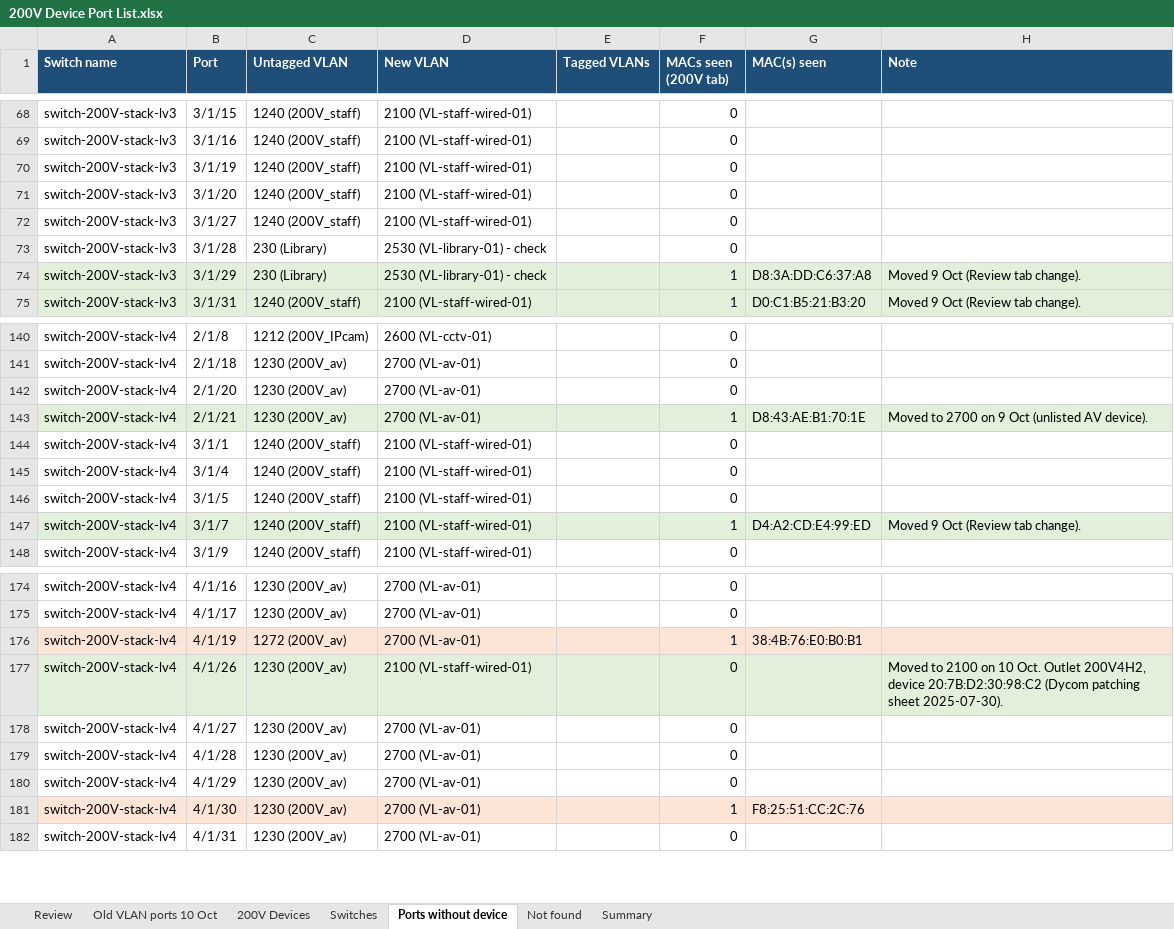
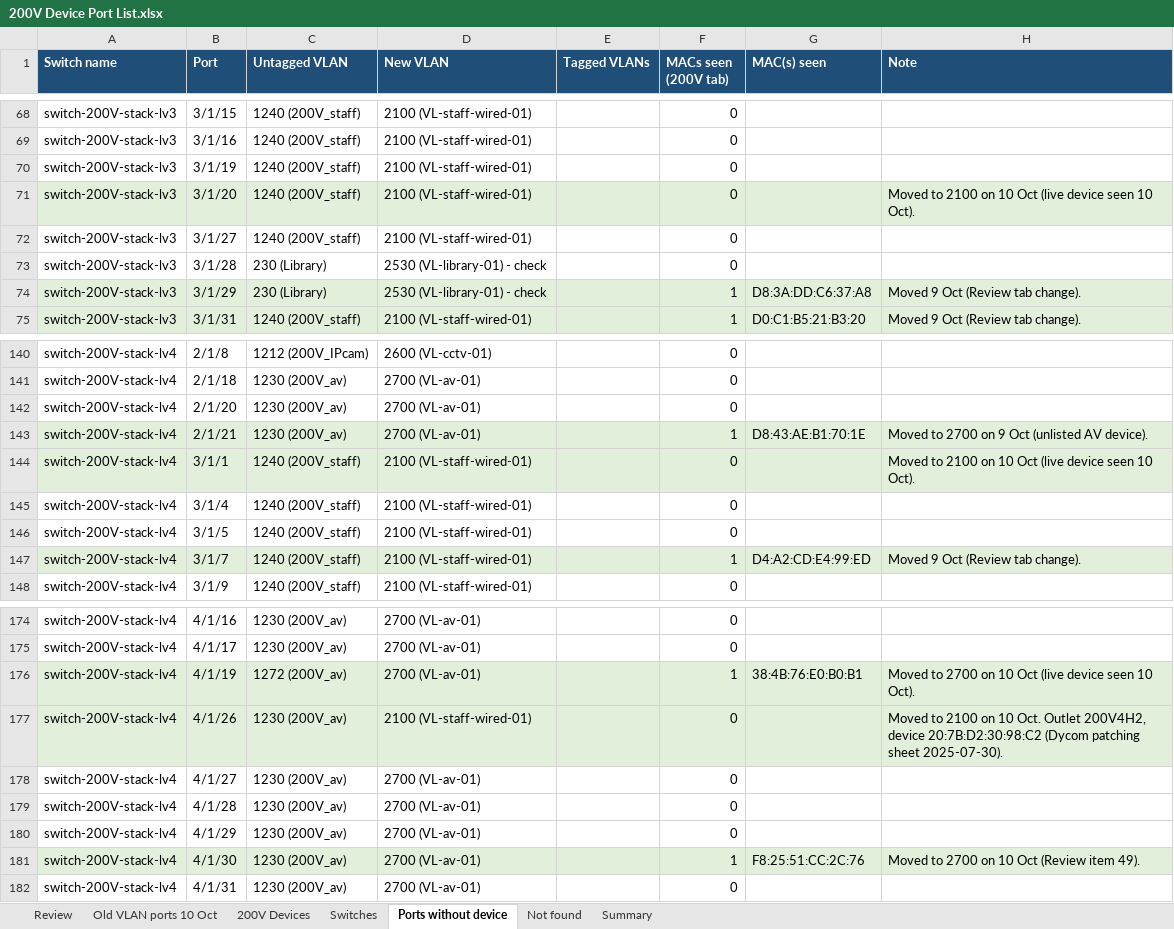
Before and after one commit to Asingh0014/trinity-smartzone-plan, an Excel workbook: 200V Device Port List.xlsx, sheet Ports without device, drawn as a sheet; only a part is shown, gaps mark what is left out; values as stored, in another font and other column widths than the file's, no borders; charts and pictures not drawn; the diff names each change by its address in the sheet, - before the commit and + after, or states it on an @@ line.

```diff
--- a/200V Device Port List.xlsx (sheet Ports without device)
+++ b/200V Device Port List.xlsx (sheet Ports without device)
-A71:H71 fill: none
+A71:H71 fill: #E2EFDA
-H71 (Note): (empty)
+H71 (Note): Moved to 2100 on 10 Oct (live device seen 10 Oct).
-A144:H144 fill: none
+A144:H144 fill: #E2EFDA
-H144 (Note): (empty)
+H144 (Note): Moved to 2100 on 10 Oct (live device seen 10 Oct).
-A176:H176 fill: #FCE4D6
+A176:H176 fill: #E2EFDA
-H176 (Note): (empty)
+H176 (Note): Moved to 2700 on 10 Oct (live device seen 10 Oct).
-A181:H181 fill: #FCE4D6
+A181:H181 fill: #E2EFDA
-H181 (Note): (empty)
+H181 (Note): Moved to 2700 on 10 Oct (Review item 49).
```
Also changed, not shown: sheet Old VLAN ports 10 Oct, sheet Review, sheet Summary, sheet Switches, 1 other file.
